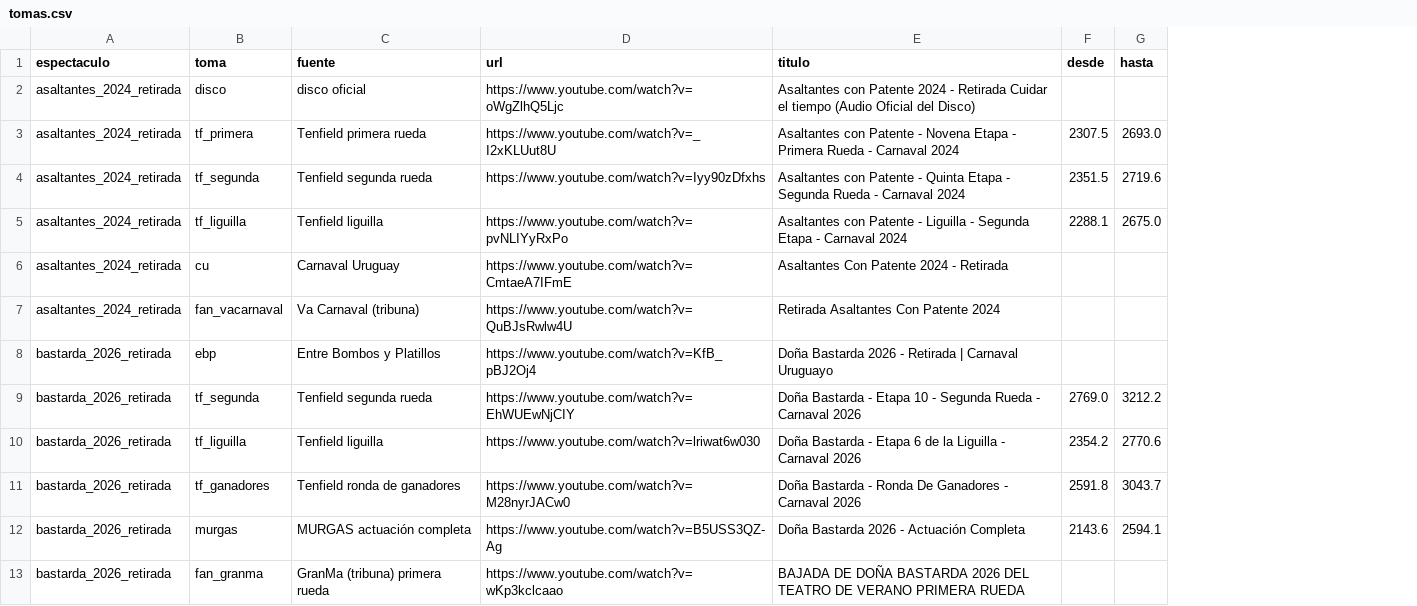
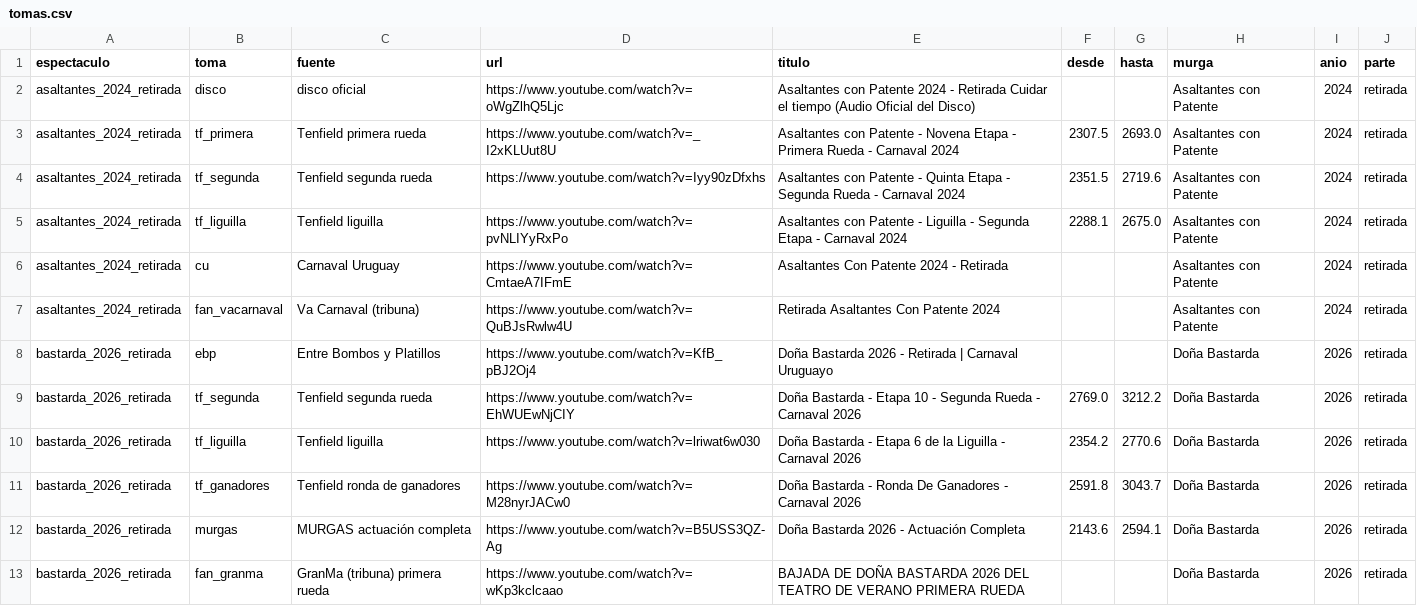
Before and after one commit to brotochola/Murga-o-matic, a CSV file: transcripcion/tomas.csv, drawn as a sheet; only a part is shown; the diff names each change by its address in the sheet, - before the commit and + after, or states it on an @@ line.

```diff
--- a/transcripcion/tomas.csv
+++ b/transcripcion/tomas.csv
+column H (murga), rows 2-13: Asaltantes con Patente | Asaltantes con Patente | Asaltantes con Patente | Asaltantes con Patente | Asaltantes con Patente | Asaltantes con Patente | Doña Bastarda | Doña Bastarda | Doña Bastarda | Doña Bastarda | Doña Bastarda | Doña Bastarda
+column I (anio), rows 2-13: 2024 | 2024 | 2024 | 2024 | 2024 | 2024 | 2026 | 2026 | 2026 | 2026 | 2026 | 2026
+column J (parte), rows 2-13: all retirada
```
Also changed, not shown: 7 other files.
